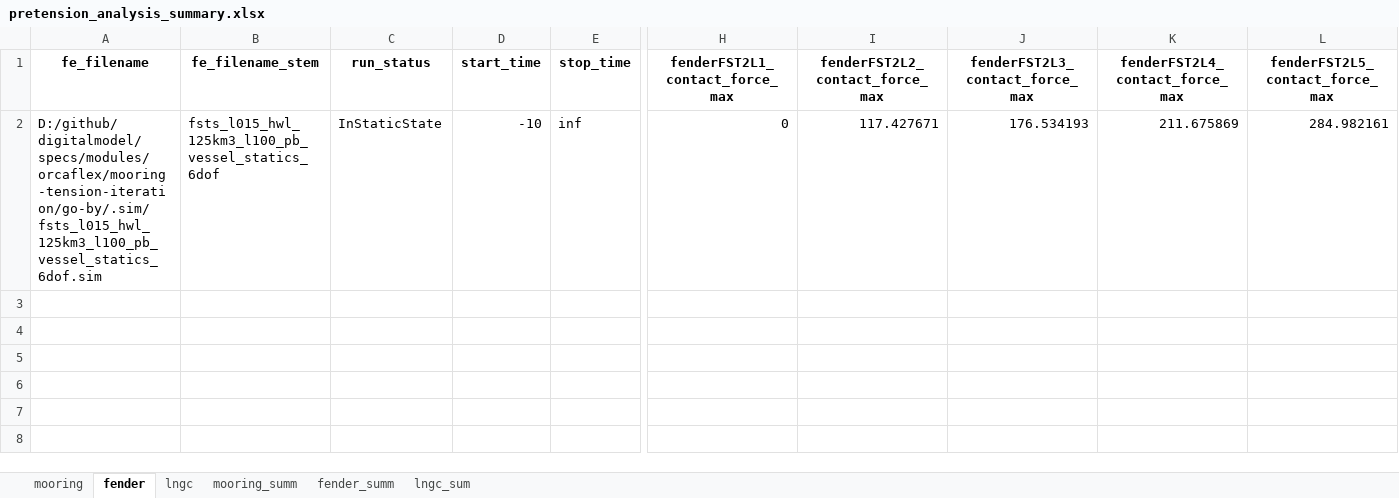
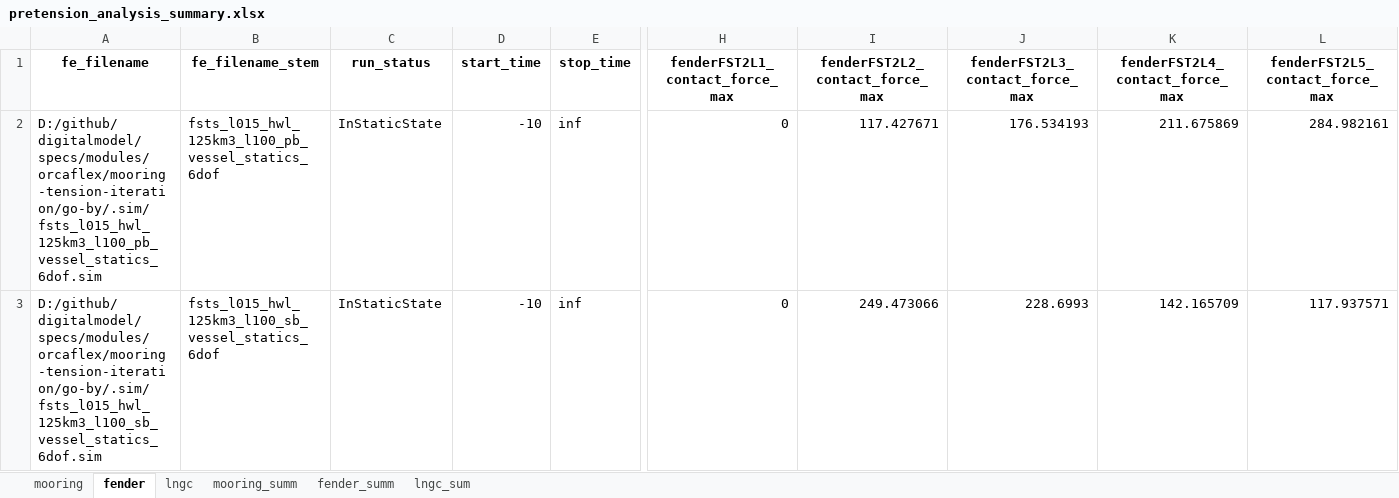
Before and after one commit to vamseeachanta/digitalmodel, an Excel workbook: specs/modules/orcaflex/mooring-tension-iteration/go-by/output/collate/pretension_analysis_summary.xlsx, sheet fender, drawn as a sheet; only a part is shown, gaps mark what is left out; values as stored, in another font and other column widths than the file's, no borders; rows hold the shown columns only; the diff names each change by its address in the sheet, - before the commit and + after, or states it on an @@ line.

```diff
--- a/specs/modules/orcaflex/mooring-tension-iteration/go-by/output/collate/pretension_analysis_summary.xlsx (sheet fender)
+++ b/specs/modules/orcaflex/mooring-tension-iteration/go-by/output/collate/pretension_analysis_summary.xlsx (sheet fender)
+row 3: D:/github/digitalmodel/specs/modules/orcaflex/mooring-tension-iteration/go-by/.sim/fsts_l015_hwl_125km3_l100_sb_vessel_statics_6dof.sim | fsts_l015_hwl_125km3_l100_sb_vessel_statics_6dof | InStaticState | -10 | inf | 0 | 249.473066 | 228.6993 | 142.165709 | 117.937571
```
Also changed, not shown: sheet mooring, sheet lngc, 29 other files.
